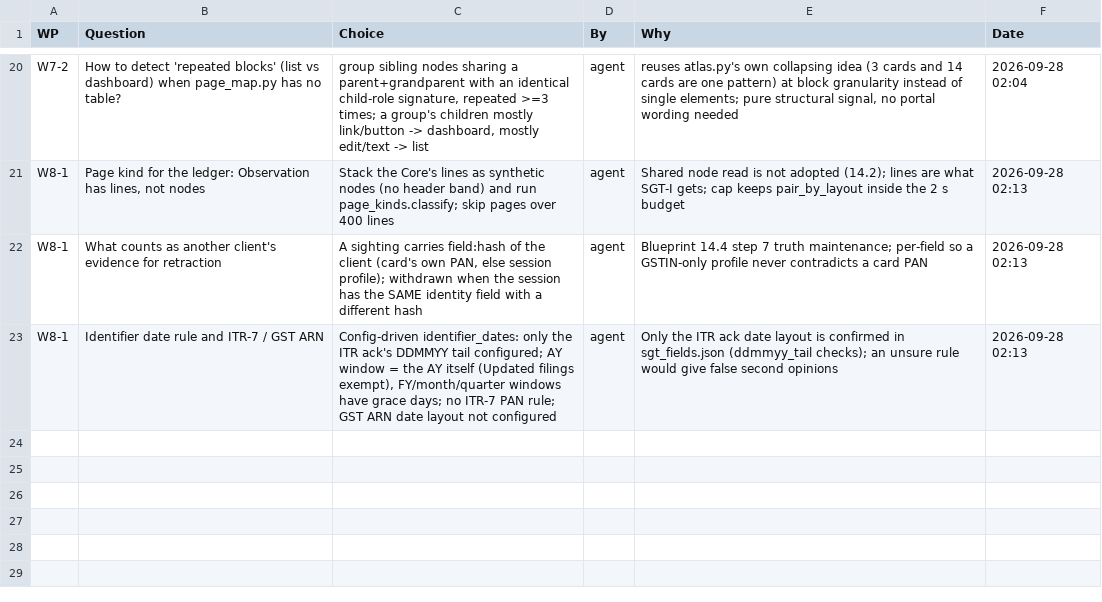
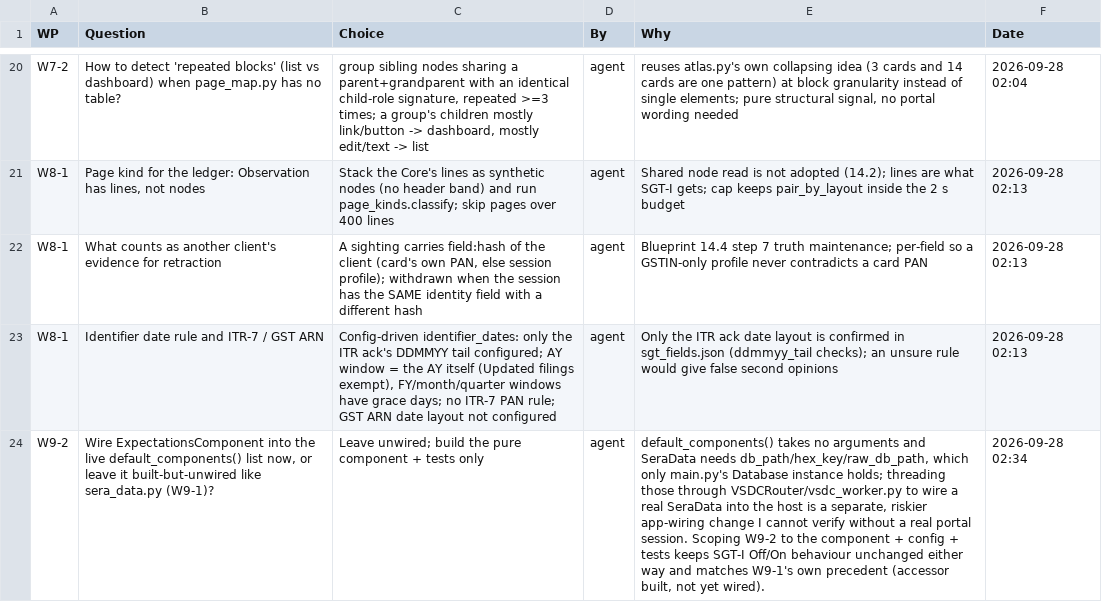
Before and after one commit to NexCardel/Project_Sera, a CSV file: docs/sgt-overhaul-decisions.csv, drawn as a sheet; only a part is shown, gaps mark what is left out; the diff names each change by its address in the sheet, - before the commit and + after, or states it on an @@ line.

```diff
--- a/docs/sgt-overhaul-decisions.csv
+++ b/docs/sgt-overhaul-decisions.csv
+row 24: W9-2 | Wire ExpectationsComponent into the live default_components() list now, or leave it built-but-unwired like sera_data.py (W9-1)? | Leave unwired; build the pure component + tests only | agent | default_components() takes no arguments and SeraData needs db_path/hex_key/raw_db_path, which only main.py's Database instance holds; threading those through VSDCRouter/vsdc_worker.py to wire a real SeraData into the host is a separate, riskier app-wiring change I cannot verify without a real portal session. Scoping W9-2 to the component + config + tests keeps SGT-I Off/On behaviour unchanged either way and matches W9-1's own precedent (accessor built, not yet wired). | 2026-09-28 02:34
```
Also changed, not shown: docs/sgt-overhaul-checks.csv, docs/sgt-overhaul-runs.csv, 7 other files.
